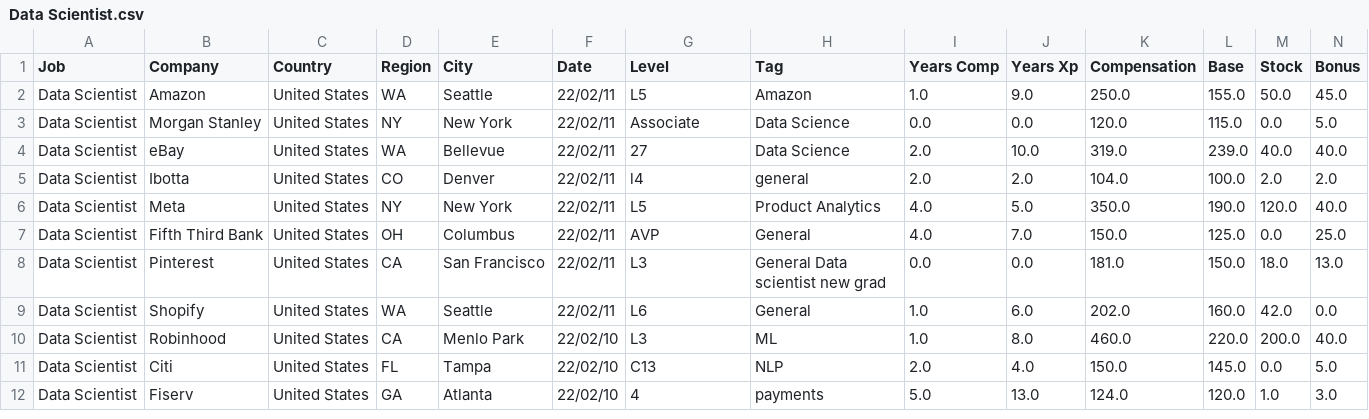
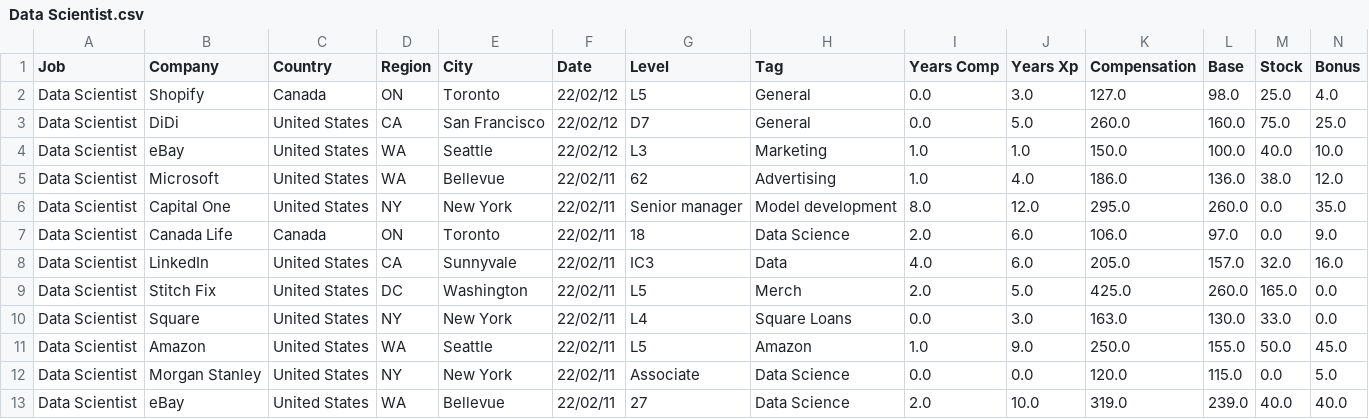
Before and after one commit to afruoy/scraper-levels.fyi, a CSV file: db/Data Scientist.csv, drawn as a sheet; only a part is shown; the shorter side is filled out with more unchanged rows; rows hold the shown columns only; the diff names each change by its address in the sheet, - before the commit and + after, or states it on an @@ line.

```diff
--- a/db/Data Scientist.csv
+++ b/db/Data Scientist.csv
+row 2: Data Scientist | Shopify | Canada | ON | Toronto | 22/02/12 | L5 | General | 0.0 | 3.0 | 127.0 | 98.0 | 25.0 | 4.0
+row 3: Data Scientist | DiDi | United States | CA | San Francisco | 22/02/12 | D7 | General | 0.0 | 5.0 | 260.0 | 160.0 | 75.0 | 25.0
+row 4: Data Scientist | eBay | United States | WA | Seattle | 22/02/12 | L3 | Marketing | 1.0 | 1.0 | 150.0 | 100.0 | 40.0 | 10.0
+row 5: Data Scientist | Microsoft | United States | WA | Bellevue | 22/02/11 | 62 | Advertising | 1.0 | 4.0 | 186.0 | 136.0 | 38.0 | 12.0
+row 6: Data Scientist | Capital One | United States | NY | New York | 22/02/11 | Senior manager | Model development | 8.0 | 12.0 | 295.0 | 260.0 | 0.0 | 35.0
+row 7: Data Scientist | Canada Life | Canada | ON | Toronto | 22/02/11 | 18 | Data Science | 2.0 | 6.0 | 106.0 | 97.0 | 0.0 | 9.0
+row 8: Data Scientist | LinkedIn | United States | CA | Sunnyvale | 22/02/11 | IC3 | Data | 4.0 | 6.0 | 205.0 | 157.0 | 32.0 | 16.0
+row 9: Data Scientist | Stitch Fix | United States | DC | Washington | 22/02/11 | L5 | Merch | 2.0 | 5.0 | 425.0 | 260.0 | 165.0 | 0.0
+row 10: Data Scientist | Square | United States | NY | New York | 22/02/11 | L4 | Square Loans | 0.0 | 3.0 | 163.0 | 130.0 | 33.0 | 0.0
```
Also changed, not shown: db/Business Analyst.csv, db/Hardware Engineer.csv, 13 other files.
